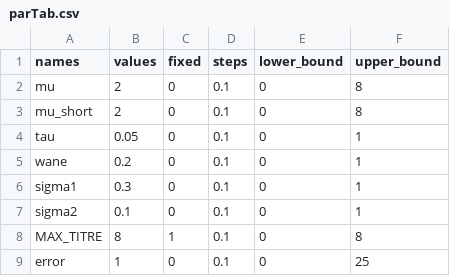
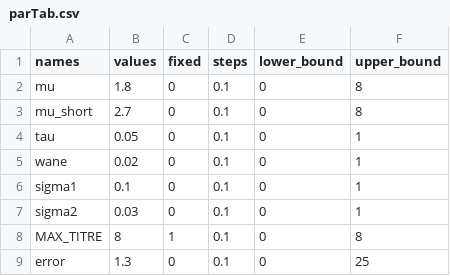
Before and after one commit to seroanalytics/serosolver, a CSV file: inputs/parTab.csv, drawn as a sheet.

```diff
--- a/inputs/parTab.csv
+++ b/inputs/parTab.csv
@@ -1,9 +1,9 @@
 names,values,fixed,steps,lower_bound,upper_bound
-mu,2,0,0.1,0,8
-mu_short,2,0,0.1,0,8
+mu,1.8,0,0.1,0,8
+mu_short,2.7,0,0.1,0,8
 tau,0.05,0,0.1,0,1
-wane,0.2,0,0.1,0,1
-sigma1,0.3,0,0.1,0,1
-sigma2,0.1,0,0.1,0,1
+wane,0.02,0,0.1,0,1
+sigma1,0.1,0,0.1,0,1
+sigma2,0.03,0,0.1,0,1
 MAX_TITRE,8,1,0.1,0,8
-error,1,0,0.1,0,25
+error,1.3,0,0.1,0,25
```
Also changed, not shown: 6 other files.
